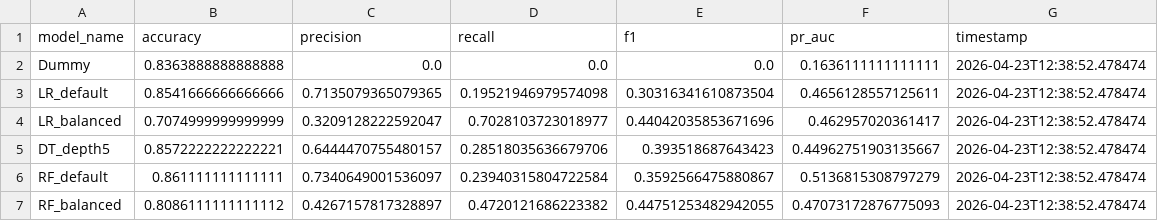
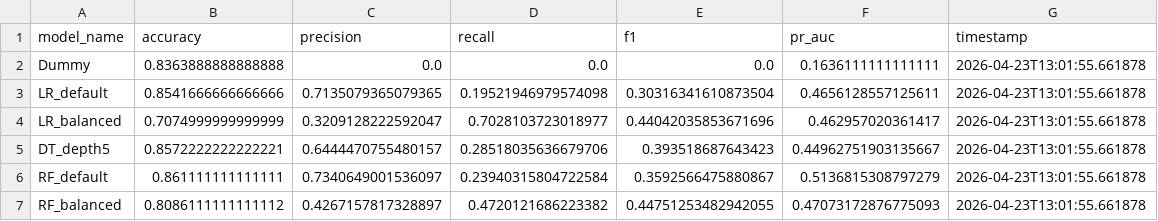
Before and after one commit to BasharAlbdour/Stretch-From-Notebook-to-Production-Script, a CSV file: output/experiment_log.csv, drawn as a sheet.

```diff
--- a/output/experiment_log.csv
+++ b/output/experiment_log.csv
@@ -1,7 +1,7 @@
 model_name,accuracy,precision,recall,f1,pr_auc,timestamp
-Dummy,0.8363888888888888,0.0,0.0,0.0,0.1636111111111111,2026-04-23T12:38:52.478474
-LR_default,0.8541666666666666,0.7135079365079365,0.19521946979574098,0.30316341610873504,0.4656128557125611,2026-04-23T12:38:52.478474
-LR_balanced,0.7074999999999999,0.3209128222592047,0.7028103723018977,0.44042035853671696,0.462957020361417,2026-04-23T12:38:52.478474
-DT_depth5,0.8572222222222221,0.6444470755480157,0.28518035636679706,0.393518687643423,0.44962751903135667,2026-04-23T12:38:52.478474
-RF_default,0.861111111111111,0.7340649001536097,0.23940315804722584,0.3592566475880867,0.5136815308797279,2026-04-23T12:38:52.478474
-RF_balanced,0.8086111111111112,0.4267157817328897,0.4720121686223382,0.44751253482942055,0.47073172876775093,2026-04-23T12:38:52.478474
+Dummy,0.8363888888888888,0.0,0.0,0.0,0.1636111111111111,2026-04-23T13:01:55.661878
+LR_default,0.8541666666666666,0.7135079365079365,0.19521946979574098,0.30316341610873504,0.4656128557125611,2026-04-23T13:01:55.661878
+LR_balanced,0.7074999999999999,0.3209128222592047,0.7028103723018977,0.44042035853671696,0.462957020361417,2026-04-23T13:01:55.661878
+DT_depth5,0.8572222222222221,0.6444470755480157,0.28518035636679706,0.393518687643423,0.44962751903135667,2026-04-23T13:01:55.661878
+RF_default,0.861111111111111,0.7340649001536097,0.23940315804722584,0.3592566475880867,0.5136815308797279,2026-04-23T13:01:55.661878
+RF_balanced,0.8086111111111112,0.4267157817328897,0.4720121686223382,0.44751253482942055,0.47073172876775093,2026-04-23T13:01:55.661878
```
Also changed, not shown: 2 other files.
